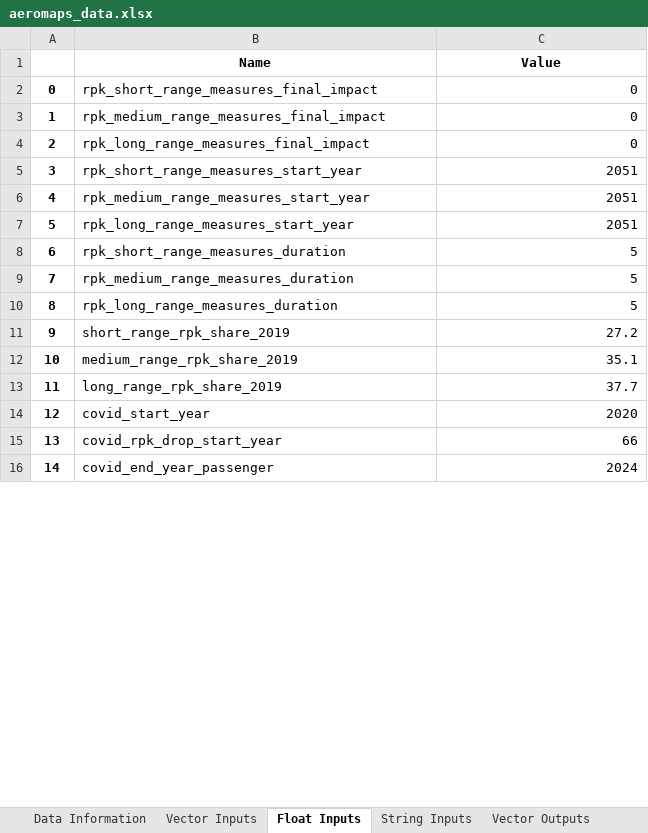
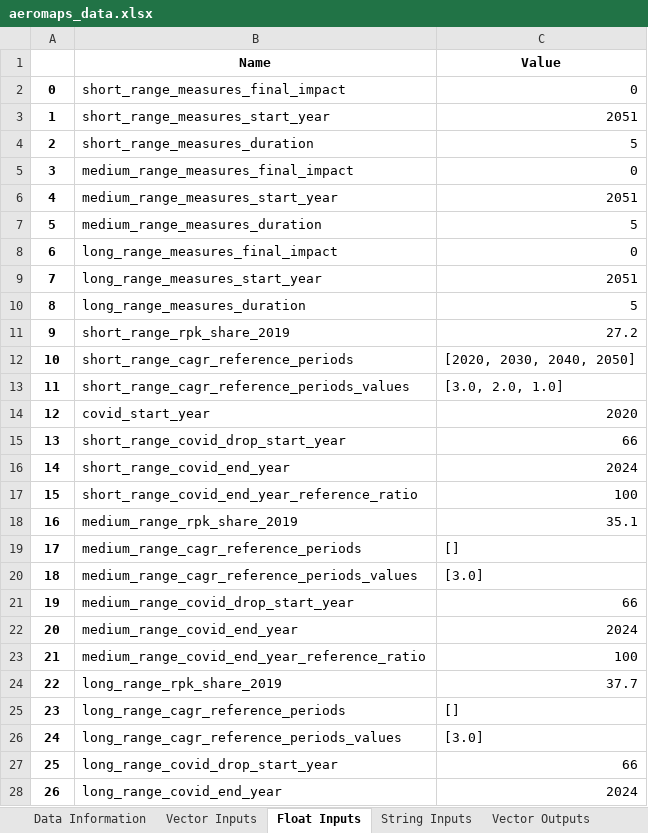
Before and after one commit to AeroMAPS/AeroMAPS, an Excel workbook: aeromaps/notebooks/tutorials/01_run_a_basic_calculation/aeromaps_data.xlsx, sheet Float Inputs, drawn as a sheet; only a part is shown; values as stored, in another font and other column widths than the file's, no borders; 1 other sheet too large or unreadable and not compared; removed rows and columns are numbered as before the commit, all else as after; the diff covers the shown part only; the diff names each change by its address in the sheet, - before the commit and + after, or states it on an @@ line.

Commit message:
updated basic notebooks with new ouputs names/values. All consistent (minor evolutions due to naming changes and different reference growth computation during covid (now using real covid values as post computed from sum of reference rpk)

```diff
--- a/aeromaps/notebooks/tutorials/01_run_a_basic_calculation/aeromaps_data.xlsx (sheet Float Inputs)
+++ b/aeromaps/notebooks/tutorials/01_run_a_basic_calculation/aeromaps_data.xlsx (sheet Float Inputs)
-B2 (Name): rpk_short_range_measures_final_impact
+B2 (Name): short_range_measures_final_impact
+row 3: 1 | short_range_measures_start_year | 2051
+row 4: 2 | short_range_measures_duration | 5
@@ column A renumbered from row 5 down @@
-B5 (Name): rpk_medium_range_measures_final_impact
+B5 (Name): medium_range_measures_final_impact
-row 4: 2 | rpk_long_range_measures_final_impact | 0
-row 5: 3 | rpk_short_range_measures_start_year | 2051
-B6 (Name): rpk_medium_range_measures_start_year
+B6 (Name): medium_range_measures_start_year
-row 7: 5 | rpk_long_range_measures_start_year | 2051
-row 8: 6 | rpk_short_range_measures_duration | 5
-B7 (Name): rpk_medium_range_measures_duration
+B7 (Name): medium_range_measures_duration
+row 8: 6 | long_range_measures_final_impact | 0
+row 9: 7 | long_range_measures_start_year | 2051
-B10 (Name): rpk_long_range_measures_duration
+B10 (Name): long_range_measures_duration
+row 12: 10 | short_range_cagr_reference_periods | [2020, 2030, 2040, 2050]
+row 13: 11 | short_range_cagr_reference_periods_values | [3.0, 2.0, 1.0]
+row 15: 13 | short_range_covid_drop_start_year | 66
+row 16: 14 | short_range_covid_end_year | 2024
+row 17: 15 | short_range_covid_end_year_reference_ratio | 100
+row 19: 17 | medium_range_cagr_reference_periods | []
+row 20: 18 | medium_range_cagr_reference_periods_values | [3.0]
+row 21: 19 | medium_range_covid_drop_start_year | 66
+row 22: 20 | medium_range_covid_end_year | 2024
+row 23: 21 | medium_range_covid_end_year_reference_ratio | 100
+row 25: 23 | long_range_cagr_reference_periods | []
+row 26: 24 | long_range_cagr_reference_periods_values | [3.0]
-B27 (Name): covid_rpk_drop_start_year
+B27 (Name): long_range_covid_drop_start_year
-B28 (Name): covid_end_year_passenger
+B28 (Name): long_range_covid_end_year
```
Also changed, not shown: 52 added rows, 48 removed rows, 8 moved rows and 12 edited cells elsewhere in this sheet, sheet Data Information, sheet Climate Outputs, sheet Float Outputs, 2 other files.
